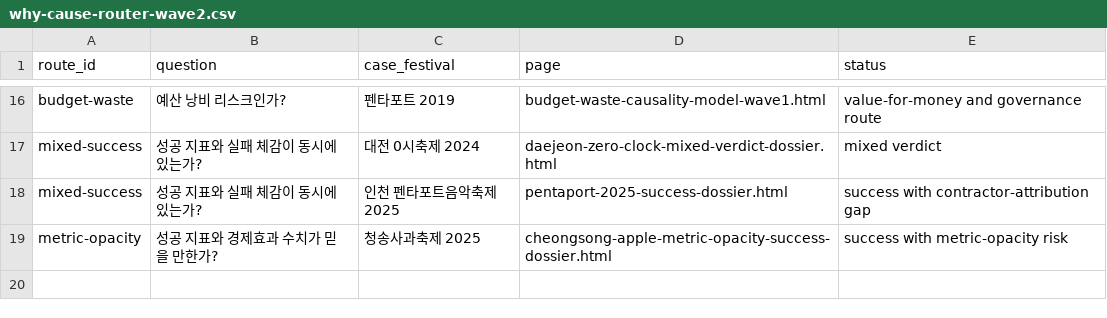
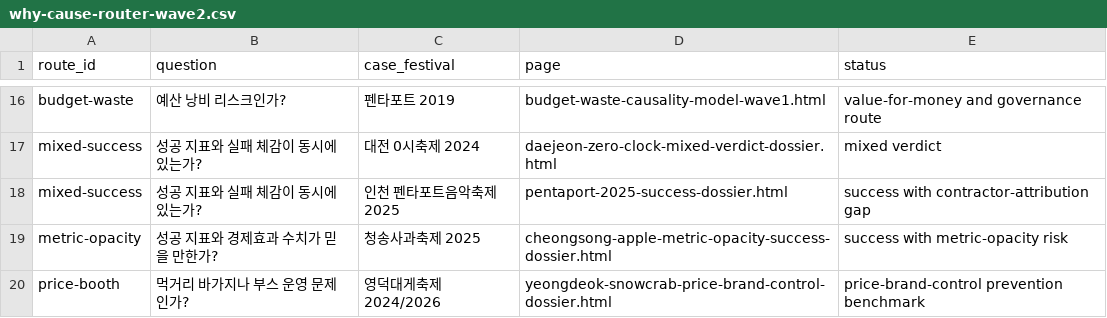
Before and after one commit to ukaysir/html, a CSV file: data/why-cause-router-wave2.csv, drawn as a sheet; only a part is shown, gaps mark what is left out.

```diff
--- a/data/why-cause-router-wave2.csv
+++ b/data/why-cause-router-wave2.csv
@@ -19 +19,2 @@ mixed-success,성공 지표와 실패 체감이 동시에 있는가?,인천 펜
 metric-opacity,성공 지표와 경제효과 수치가 믿을 만한가?,청송사과축제 2025,cheongsong-apple-metric-opacity-success-dossier.html,success with metric-opacity risk
+price-booth,먹거리 바가지나 부스 운영 문제인가?,영덕대게축제 2024/2026,yeongdeok-snowcrab-price-brand-control-dossier.html,price-brand-control prevention benchmark
```
Also changed, not shown: data/case-evidence-matrix-wave2.csv, 11 other files.
